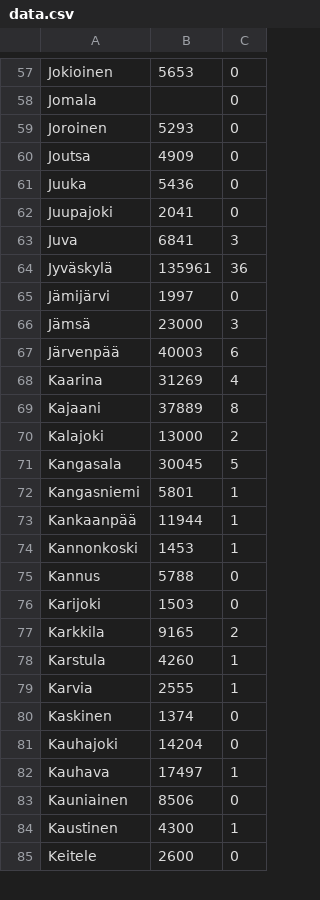
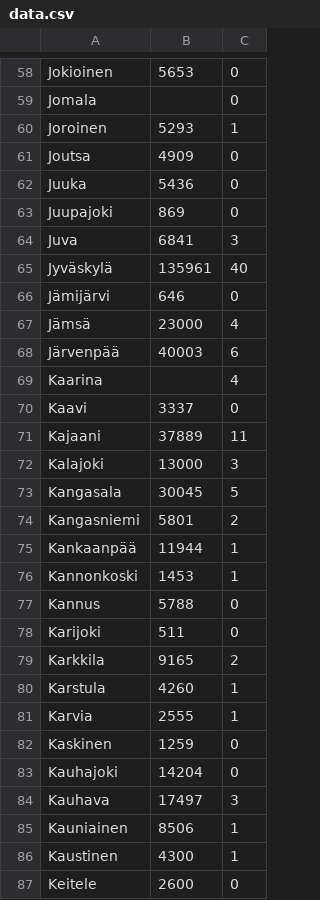
Before and after one commit to akx/suomen-pizzeriat-ja-kebulat, a CSV file: data.csv, drawn as a sheet; only a part is shown, gaps mark what is left out; the diff covers the shown part only.

```diff
--- a/data.csv
+++ b/data.csv
@@ -58,16 +59,17 @@ Jokioinen,5653,0
 Jomala,,0
-Joroinen,5293,0
+Joroinen,5293,1
 Joutsa,4909,0
 Juuka,5436,0
-Juupajoki,2041,0
+Juupajoki,869,0
 Juva,6841,3
-Jyväskylä,135961,36
-Jämijärvi,1997,0
-Jämsä,23000,3
+Jyväskylä,135961,40
+Jämijärvi,646,0
+Jämsä,23000,4
 Järvenpää,40003,6
-Kaarina,31269,4
-Kajaani,37889,8
-Kalajoki,13000,2
+Kaarina,,4
+Kaavi,3337,0
+Kajaani,37889,11
+Kalajoki,13000,3
 Kangasala,30045,5
-Kangasniemi,5801,1
+Kangasniemi,5801,2
 Kankaanpää,11944,1
@@ -75,3 +77,3 @@ Kannonkoski,1453,1
 Kannus,5788,0
-Karijoki,1503,0
+Karijoki,511,0
 Karkkila,9165,2
@@ -79,6 +81,6 @@ Karstula,4260,1
 Karvia,2555,1
-Kaskinen,1374,0
+Kaskinen,1259,0
 Kauhajoki,14204,0
-Kauhava,17497,1
-Kauniainen,8506,0
+Kauhava,17497,3
+Kauniainen,8506,1
 Kaustinen,4300,1
```
Also changed, not shown: 2 added rows, 7 removed rows and 127 edited cells elsewhere in this file, answer.csv, 1 other file.
